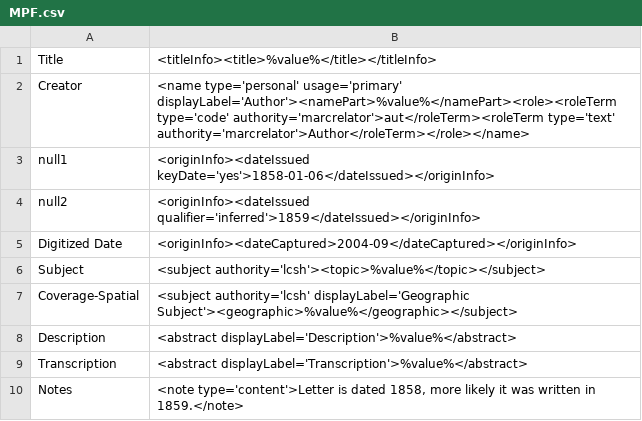
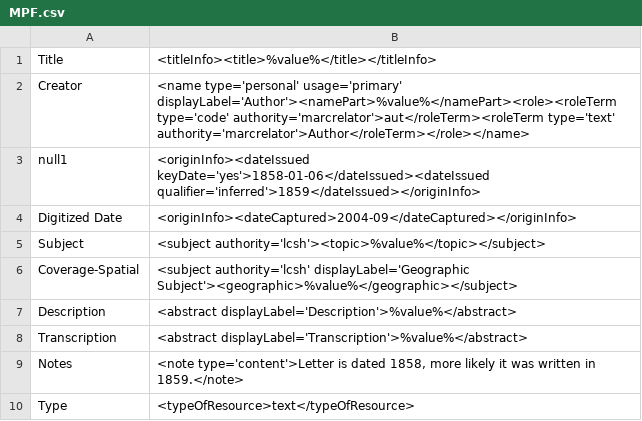
Before and after one commit to rtilla1/mik, a CSV file: extras/lsu/mappings_files/MPF.csv, drawn as a sheet; only a part is shown; the shorter side is filled out with more unchanged rows.

Commit message:
trying to solve dateIssued repeat

```diff
--- a/extras/lsu/mappings_files/MPF.csv
+++ b/extras/lsu/mappings_files/MPF.csv
@@ -2,4 +2,3 @@ Title,"<titleInfo><title>%value%</title></titleInfo>"
 Creator,"<name type='personal' usage='primary' displayLabel='Author'><namePart>%value%</namePart><role><roleTerm type='code' authority='marcrelator'>aut</roleTerm><roleTerm type='text' authority='marcrelator'>Author</roleTerm></role></name>"
-null1,"<originInfo><dateIssued keyDate='yes'>1858-01-06</dateIssued></originInfo>"
-null2,"<originInfo><dateIssued qualifier='inferred'>1859</dateIssued></originInfo>"
+null1,"<originInfo><dateIssued keyDate='yes'>1858-01-06</dateIssued><dateIssued qualifier='inferred'>1859</dateIssued></originInfo>"
 Digitized Date,"<originInfo><dateCaptured>2004-09</dateCaptured></originInfo>"
```
Also changed, not shown: 3 other files.
